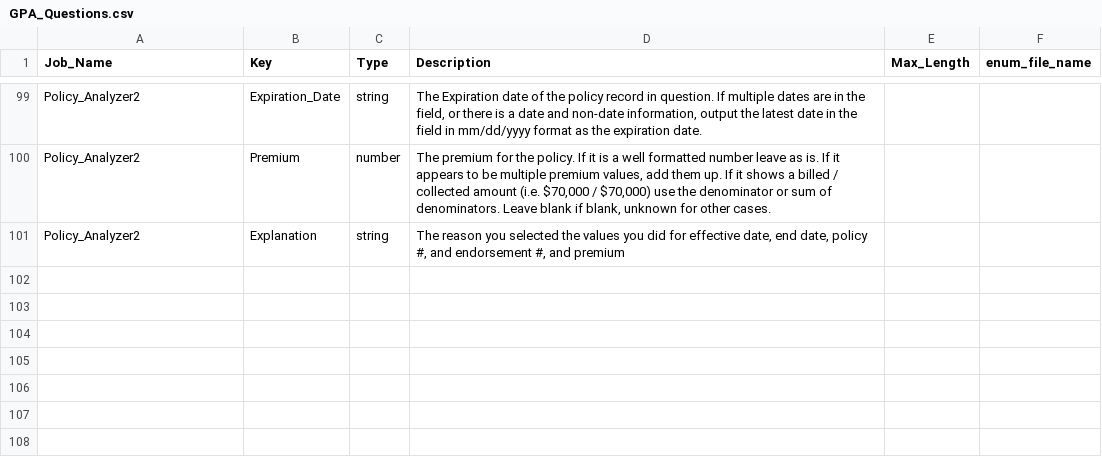
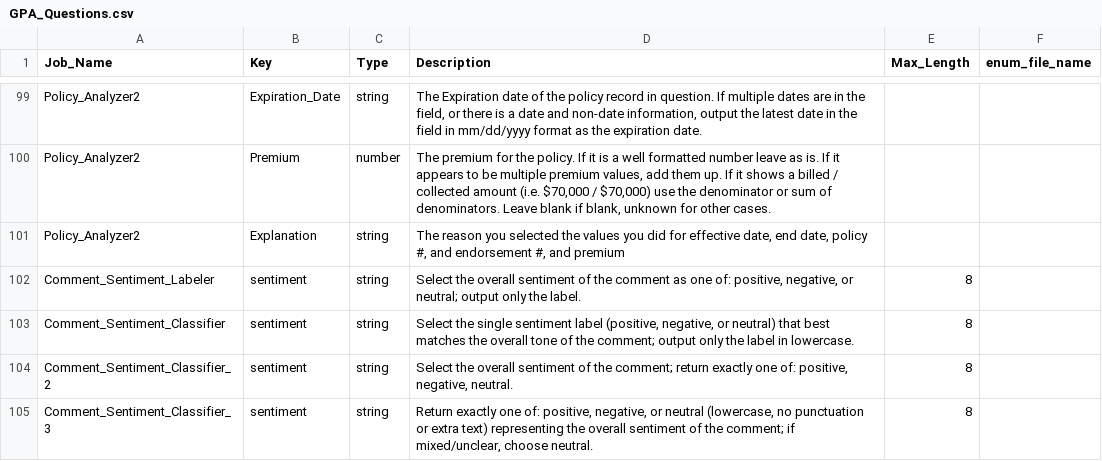
Before and after one commit to andyvonnegut/general-purpose-agent-2.0, a CSV file: Configuration_Files/GPA_Questions.csv, drawn as a sheet; only a part is shown, gaps mark what is left out; the diff names each change by its address in the sheet, - before the commit and + after, or states it on an @@ line.

```diff
--- a/Configuration_Files/GPA_Questions.csv
+++ b/Configuration_Files/GPA_Questions.csv
+row 102: Comment_Sentiment_Labeler | sentiment | string | Select the overall sentiment of the comment as one of: positive, negative, or neutral; output only the label. | 8
+row 103: Comment_Sentiment_Classifier | sentiment | string | Select the single sentiment label (positive, negative, or neutral) that best matches the overall tone of the comment; output only the label in lowercase. | 8
+row 104: Comment_Sentiment_Classifier_2 | sentiment | string | Select the overall sentiment of the comment; return exactly one of: positive, negative, neutral. | 8
+row 105: Comment_Sentiment_Classifier_3 | sentiment | string | Return exactly one of: positive, negative, or neutral (lowercase, no punctuation or extra text) representing the overall sentiment of the comment; if mixed/unclear, choose neutral. | 8
```
Also changed, not shown: Configuration_Files/GPA_Job_Configuration.csv.
